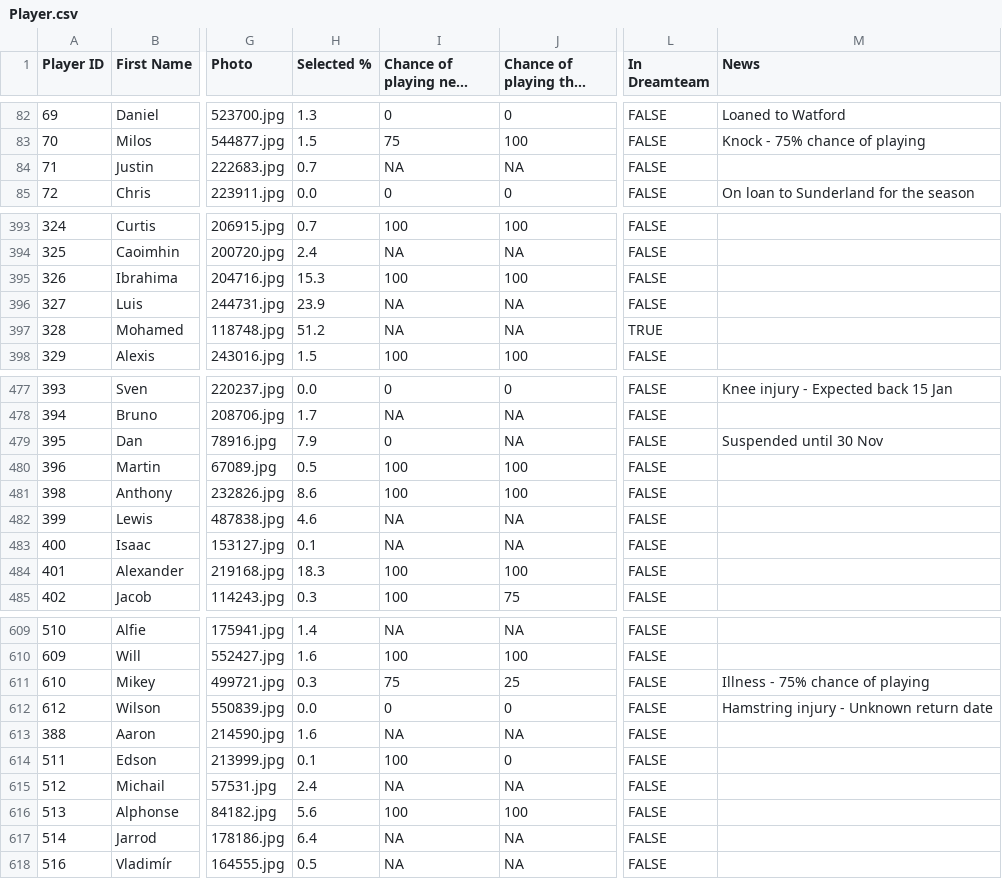
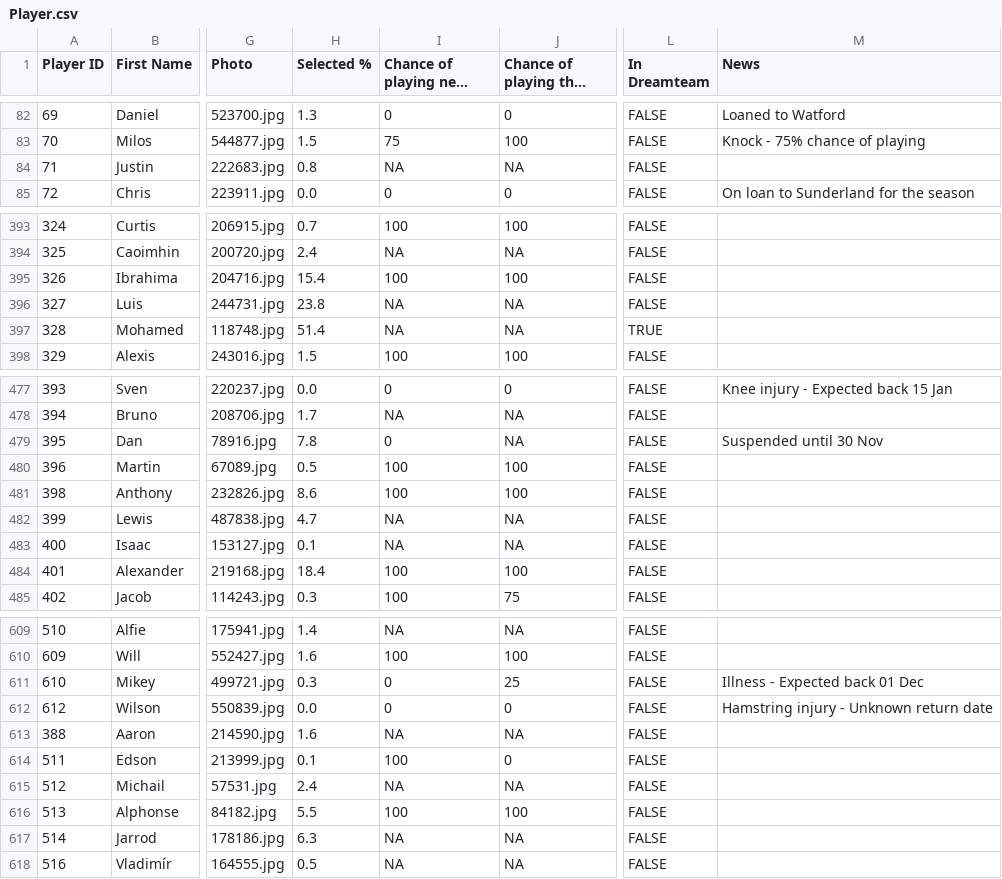
Before and after one commit to ARW4/FPL_Project, a CSV file: Player.csv, drawn as a sheet; only a part is shown, gaps mark what is left out; long unchanged cells end in …; the diff covers the shown part only; the diff names each change by its address in the sheet, - before the commit and + after, or states it on an @@ line.

```diff
--- a/Player.csv
+++ b/Player.csv
-H84 (Selected %): 0.7
+H84 (Selected %): 0.8
-H395 (Selected %): 15.3
+H395 (Selected %): 15.4
-H396 (Selected %): 23.9
+H396 (Selected %): 23.8
-H397 (Selected %): 51.2
+H397 (Selected %): 51.4
-H479 (Selected %): 7.9
+H479 (Selected %): 7.8
-H482 (Selected %): 4.6
+H482 (Selected %): 4.7
-H484 (Selected %): 18.3
+H484 (Selected %): 18.4
-I611 (Chance of playing next round): 75
+I611 (Chance of playing next round): 0
-M611 (News): Illness - 75% chance of playing
+M611 (News): Illness - Expected back 01 Dec
-H616 (Selected %): 5.6
+H616 (Selected %): 5.5
-H617 (Selected %): 6.4
+H617 (Selected %): 6.3
```
Also changed, not shown: 38 edited cells elsewhere in this file.
